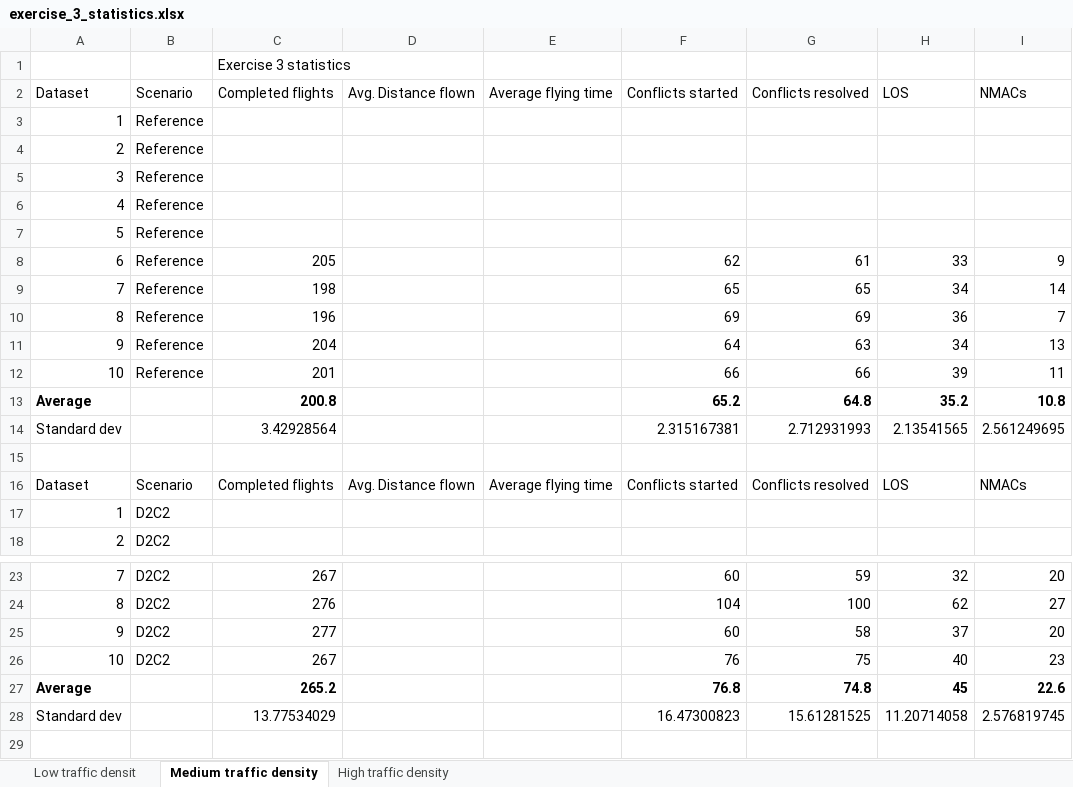
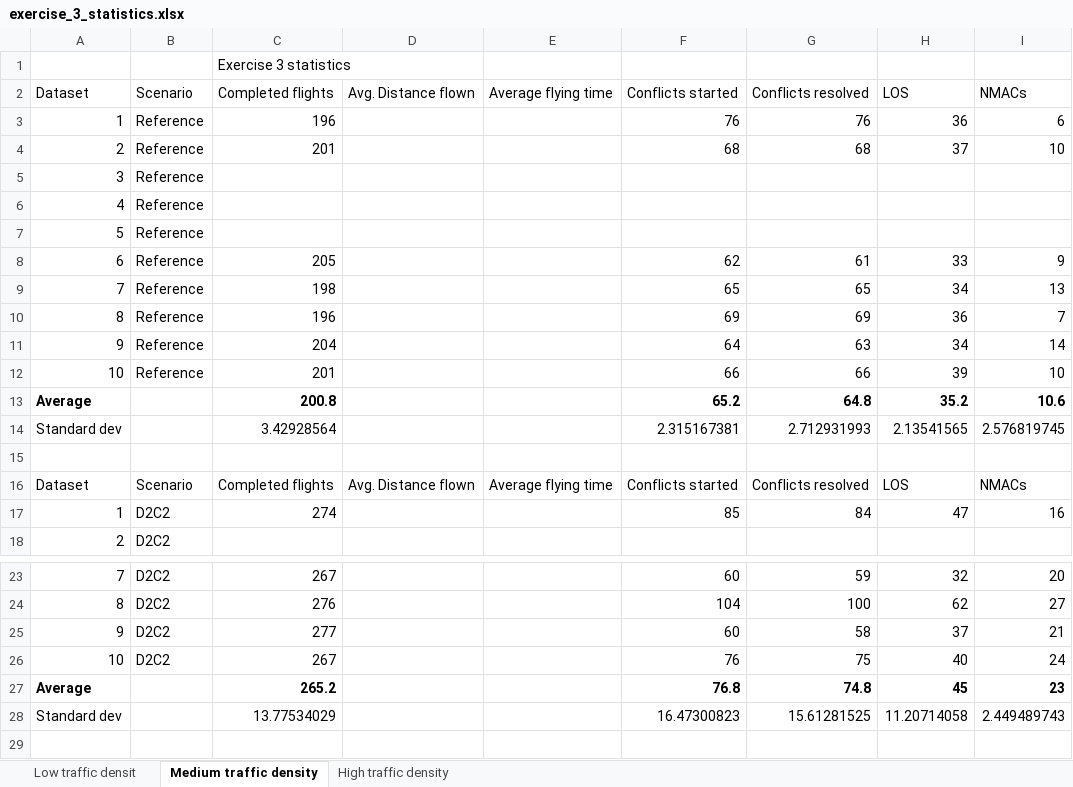
Before and after one commit to USEPE-SesarJU/scenarios, an Excel workbook: exercise_3/output/exercise_3_statistics.xlsx, sheet Medium traffic density, drawn as a sheet; only a part is shown, gaps mark what is left out; values as stored, in another font and other column widths than the file's, no borders; removed rows and columns are numbered as before the commit, all else as after; the diff names each change by its address in the sheet, - before the commit and + after, or states it on an @@ line.

```diff
--- a/exercise_3/output/exercise_3_statistics.xlsx (sheet Medium traffic density)
+++ b/exercise_3/output/exercise_3_statistics.xlsx (sheet Medium traffic density)
-row 3: 1 | Reference
-row 4: 2 | Reference
+row 3: 1 | Reference | 196 |  |  | 76 | 76 | 36 | 6
+row 4: 2 | Reference | 201 |  |  | 68 | 68 | 37 | 10
-I9: 14
+I9: 13
-I11: 13
+I11: 14
-I12: 11
+I12: 10
-I13: 10.8
+I13: 10.6
-I14: 2.561249695
+I14: 2.576819745
-row 17: 1 | D2C2
+row 17: 1 | D2C2 | 274 |  |  | 85 | 84 | 47 | 16
-I25: 20
+I25: 21
-I26: 23
+I26: 24
-I27: 22.6
+I27: 23
-I28: 2.576819745
+I28: 2.449489743
```
Also changed, not shown: 1 other file.
